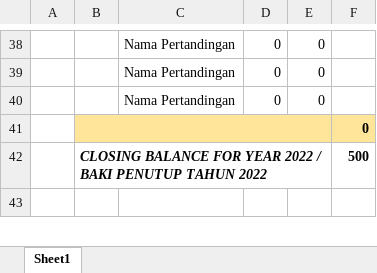
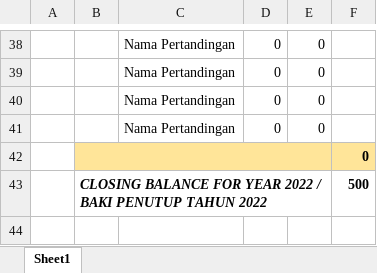
Before and after one commit to MRSM-Gemencheh/penyata-sesi-hr, an Excel workbook: penyata-akaun-hr-2022.xlsx, sheet Sheet1, drawn as a sheet; only a part is shown, gaps mark what is left out; values as stored, in another font and other column widths than the file's, no borders; charts and pictures not drawn; the diff names each change by its address in the sheet, - before the commit and + after, or states it on an @@ line.

Commit message:
Fix where 'Nama Pertandingan' appears in penyata

```diff
--- a/penyata-akaun-hr-2022.xlsx (sheet Sheet1)
+++ b/penyata-akaun-hr-2022.xlsx (sheet Sheet1)
+row 41:  |  | Nama Pertandingan | 0 | 0
```
Also changed, not shown: 2 other files.
